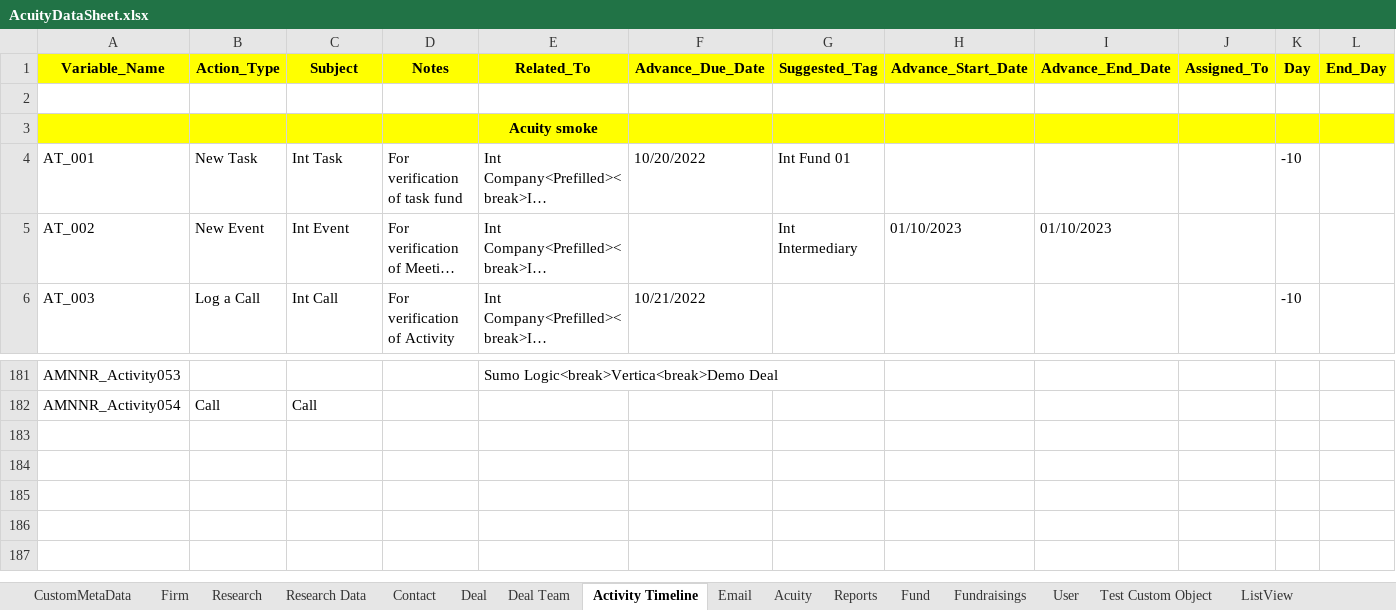
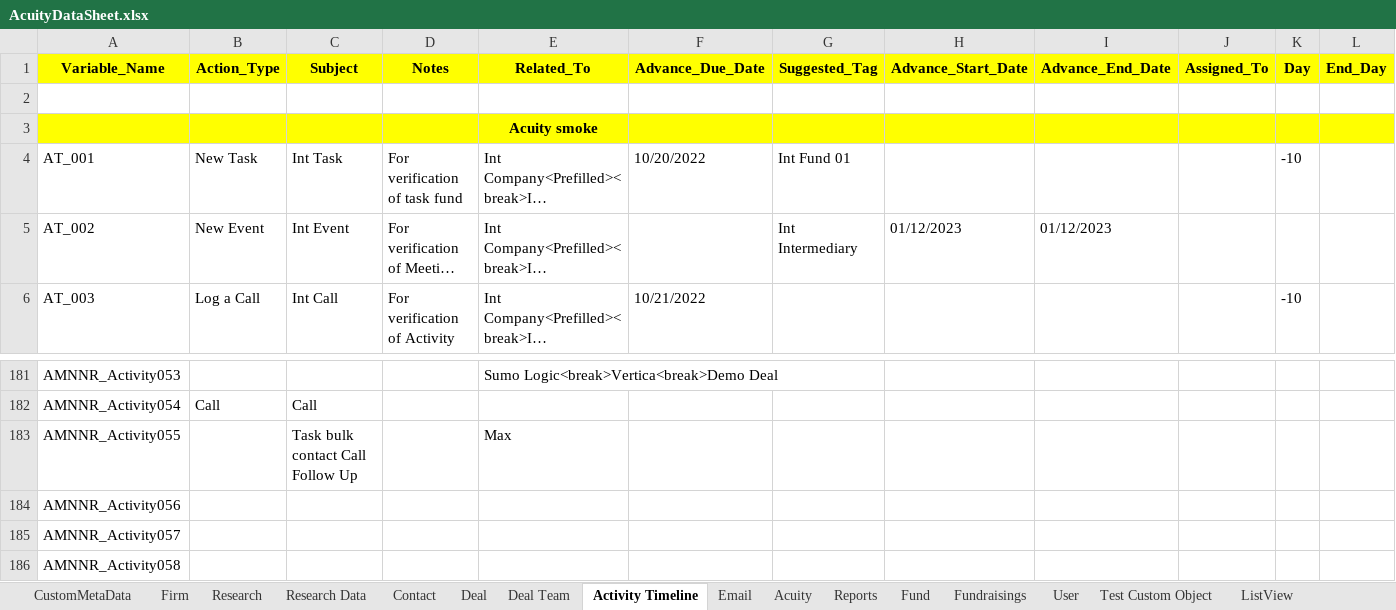
Before and after one commit to NitinNavatar/PE4.7, an Excel workbook: AcuityDataSheet.xlsx, sheet Activity Timeline, drawn as a sheet; only a part is shown, gaps mark what is left out; long unchanged cells end in …; values as stored, in another font and other column widths than the file's, no borders; rows hold the shown columns only; the diff names each change by its address in the sheet, - before the commit and + after, or states it on an @@ line.

Commit message:
Changes as per Module RG Meeting Notes
Signed-off-by: ankur5579 <ankur@navatargroup.com>

```diff
--- a/AcuityDataSheet.xlsx (sheet Activity Timeline)
+++ b/AcuityDataSheet.xlsx (sheet Activity Timeline)
-H5 (Advance_Start_Date): 01/10/2023
+H5 (Advance_Start_Date): 01/12/2023
-I5 (Advance_End_Date): 01/10/2023
+I5 (Advance_End_Date): 01/12/2023
+row 183: AMNNR_Activity055 |  | Task bulk contact Call Follow Up |  | Max
+row 184: AMNNR_Activity056
+row 185: AMNNR_Activity057
+row 186: AMNNR_Activity058
```
Also changed, not shown: sheet Contact, 3 other files.
